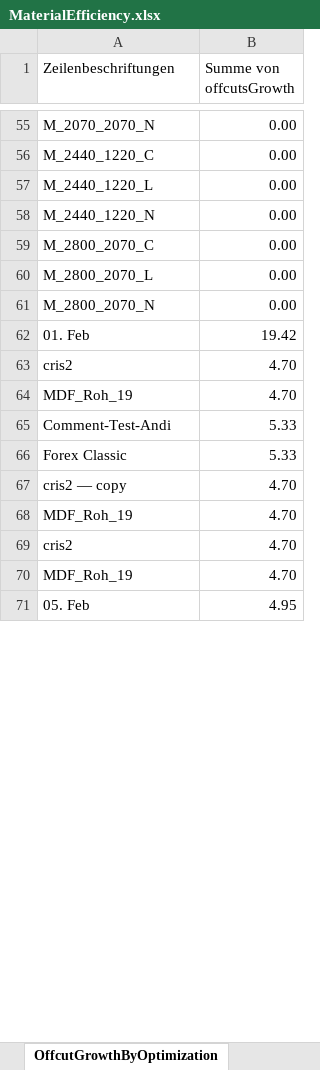
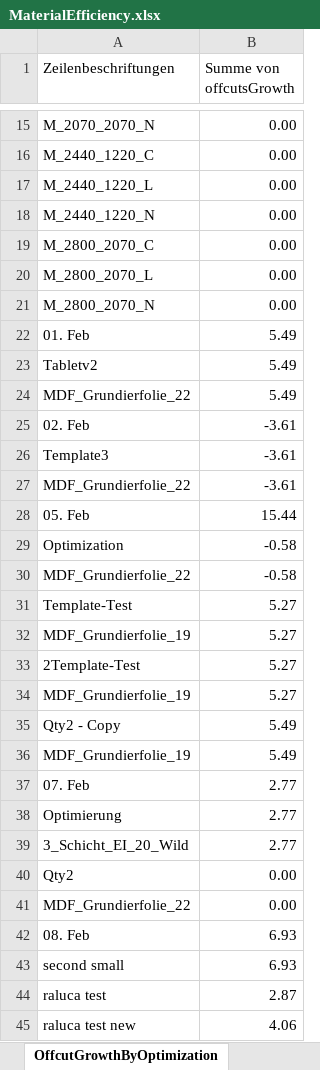
Before and after one commit to HomagGroup/HOMAG-Connect, an Excel workbook: Applications/IntelliDivide/Samples/Statistics/Material/Excel/MaterialEfficiency.xlsx, sheet OffcutGrowthByOptimization, drawn as a sheet; only a part is shown, gaps mark what is left out; values as stored, in another font and other column widths than the file's, no borders; charts and pictures not drawn; removed rows and columns are numbered as before the commit, all else as after; the diff covers the shown part only; the diff names each change by its address in the sheet, - before the commit and + after, or states it on an @@ line.

```diff
--- a/Applications/IntelliDivide/Samples/Statistics/Material/Excel/MaterialEfficiency.xlsx (sheet OffcutGrowthByOptimization)
+++ b/Applications/IntelliDivide/Samples/Statistics/Material/Excel/MaterialEfficiency.xlsx (sheet OffcutGrowthByOptimization)
-B22 (Summe von offcutsGrowth): 19.42
+B22 (Summe von offcutsGrowth): 5.49
-row 63: cris2 | 4.70
-row 64: MDF_Roh_19 | 4.70
-row 65: Comment-Test-Andi | 5.33
-row 66: Forex Classic | 5.33
-row 67: cris2 — copy | 4.70
-row 68: MDF_Roh_19 | 4.70
-row 69: cris2 | 4.70
-row 70: MDF_Roh_19 | 4.70
+row 23: Tabletv2 | 5.49
+row 24: MDF_Grundierfolie_22 | 5.49
+row 25: 02. Feb | -3.61
+row 26: Template3 | -3.61
+row 27: MDF_Grundierfolie_22 | -3.61
-B28 (Summe von offcutsGrowth): 4.95
+B28 (Summe von offcutsGrowth): 15.44
+row 29: Optimization | -0.58
+row 30: MDF_Grundierfolie_22 | -0.58
+row 31: Template-Test | 5.27
+row 32: MDF_Grundierfolie_19 | 5.27
+row 33: 2Template-Test | 5.27
+row 34: MDF_Grundierfolie_19 | 5.27
+row 35: Qty2 - Copy | 5.49
+row 36: MDF_Grundierfolie_19 | 5.49
+row 37: 07. Feb | 2.77
+row 38: Optimierung | 2.77
+row 39: 3_Schicht_EI_20_Wild | 2.77
+row 40: Qty2 | 0.00
+row 41: MDF_Grundierfolie_22 | 0.00
+row 42: 08. Feb | 6.93
+row 43: second small | 6.93
+row 44: raluca test | 2.87
+row 45: raluca test new | 4.06
```
Also changed, not shown: 16 added rows, 181 removed rows and 5 edited cells elsewhere in this sheet, sheet Source, sheet BoardsUsedByOptimization, sheet PartsByMaterialCode, sheet OffcutsGrowthByMaterialCode, sheet OffcutGrowthOverTime, sheet OffcutTotalGrowth, charts or pictures.
